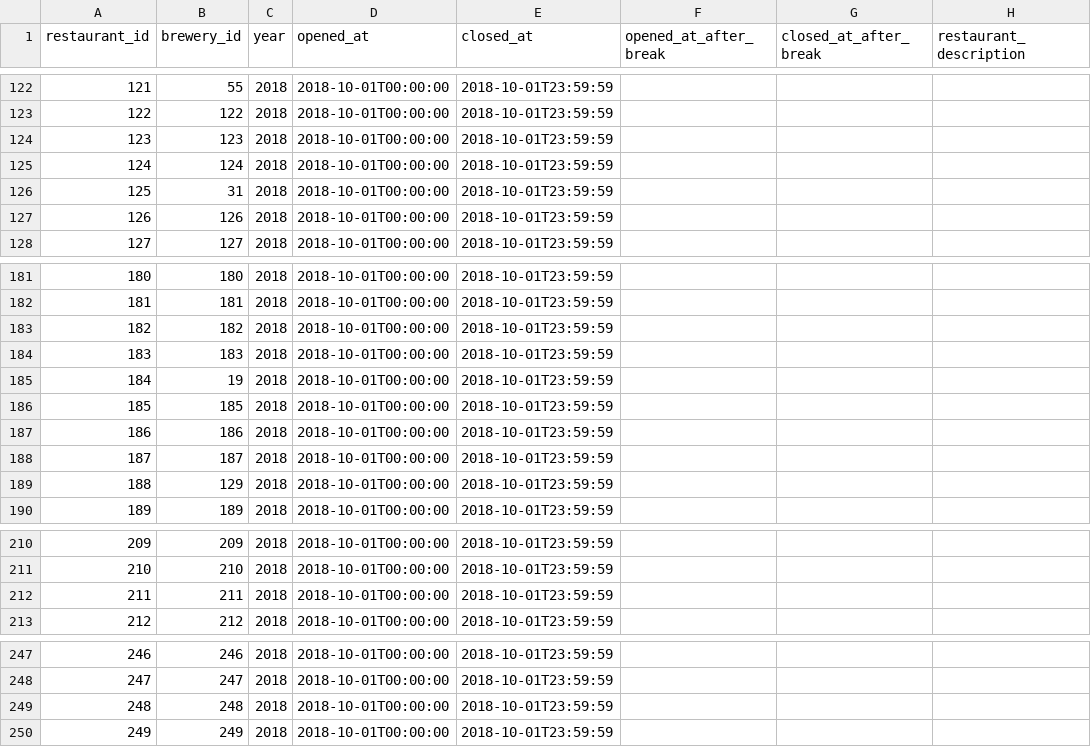
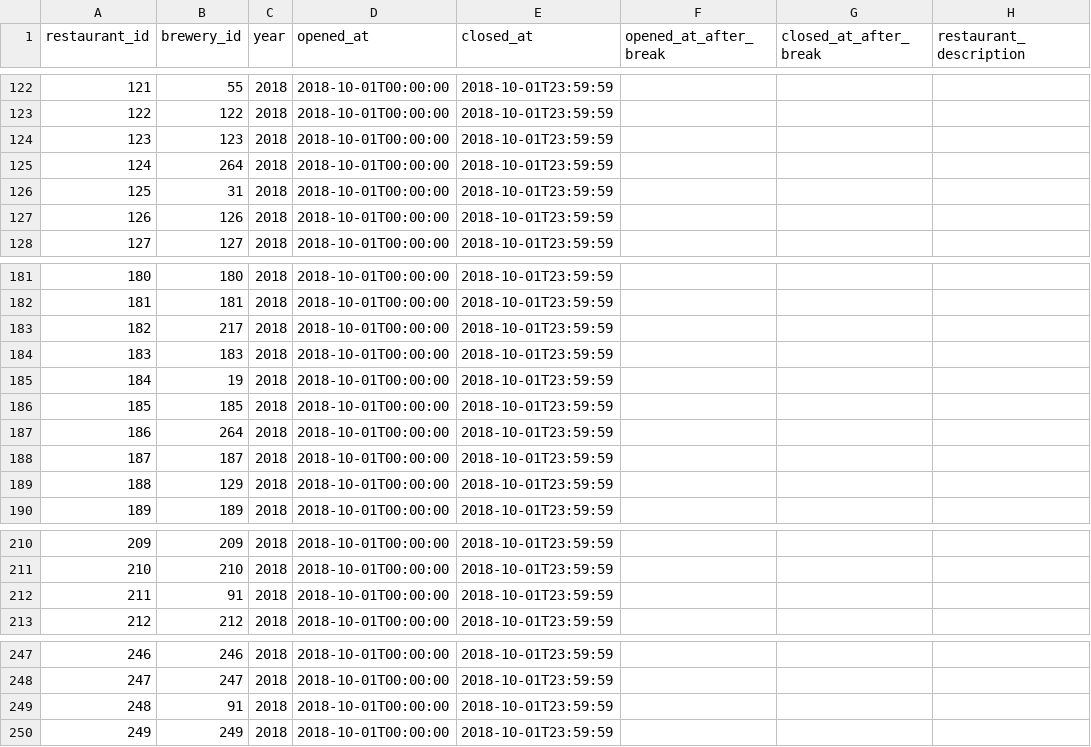
Before and after one commit to yuk-tanaka/nga2019_api, a CSV file: database/seeds/csv/participants.csv, drawn as a sheet; only a part is shown, gaps mark what is left out; the diff covers the shown part only; the diff names each change by its address in the sheet, - before the commit and + after, or states it on an @@ line.

```diff
--- a/database/seeds/csv/participants.csv
+++ b/database/seeds/csv/participants.csv
-B125 (brewery_id): 124
+B125 (brewery_id): 264
-B183 (brewery_id): 182
+B183 (brewery_id): 217
-B187 (brewery_id): 186
+B187 (brewery_id): 264
-B212 (brewery_id): 211
+B212 (brewery_id): 91
-B249 (brewery_id): 248
+B249 (brewery_id): 91
```
Also changed, not shown: 26 added rows elsewhere in this file, database/seeds/csv/areas.csv, database/seeds/csv/breweries.csv, 2 other files.
